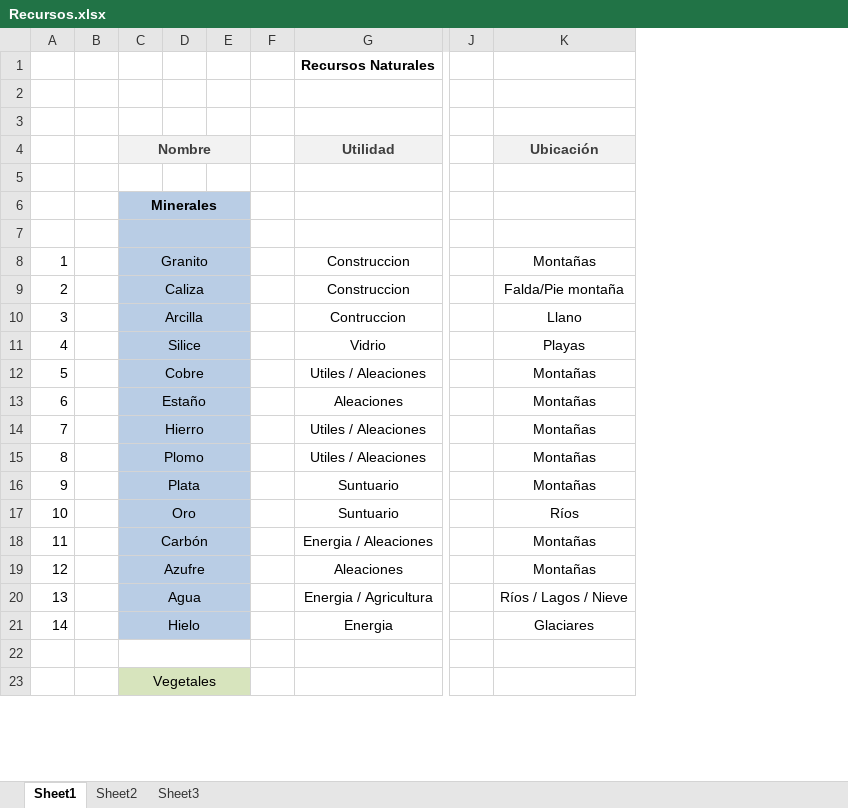
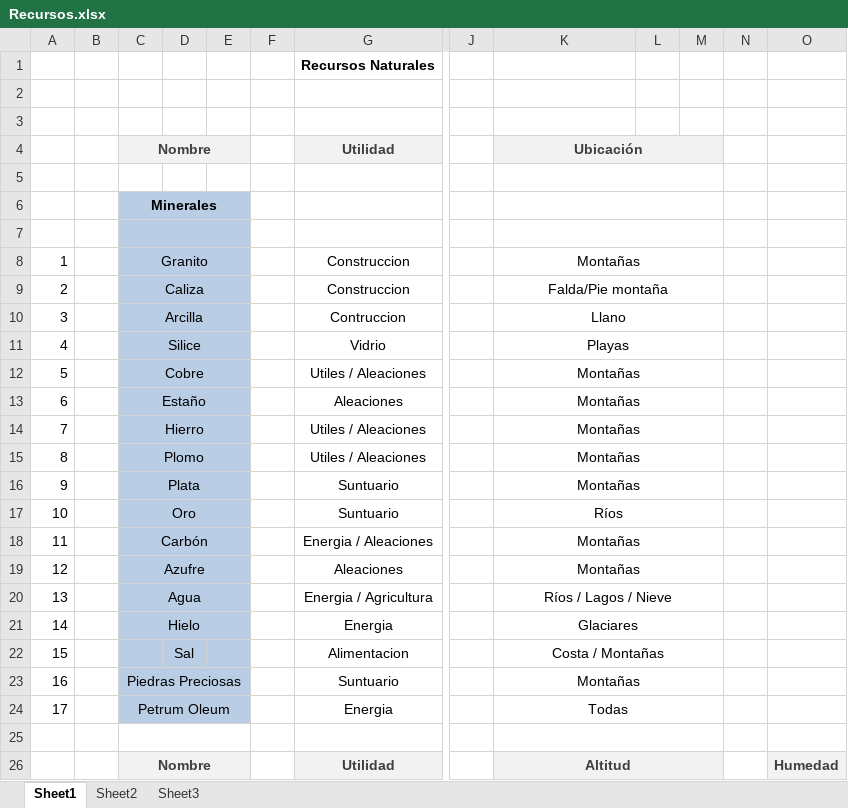
Before and after one commit to Rellikiox/MapGenerator, an Excel workbook: Recursos.xlsx, sheet Sheet1, drawn as a sheet; only a part is shown, gaps mark what is left out; values as stored, in another font and other column widths than the file's, no borders; removed rows and columns are numbered as before the commit, all else as after; rows hold the shown columns only; the diff covers the shown part only; the diff names each change by its address in the sheet, - before the commit and + after, or states it on an @@ line.

```diff
--- a/Recursos.xlsx (sheet Sheet1)
+++ b/Recursos.xlsx (sheet Sheet1)
-column D, empty
+column D, empty
+column L, empty
+column M, empty
+column N, empty
+column O, empty
+K4:M4 merged
+K5:M5 merged
+K6:M6 merged
+K7:M7 merged
+K8:M8 merged
+K9:M9 merged
+K10:M10 merged
+K11:M11 merged
+K12:M12 merged
+K13:M13 merged
+K14:M14 merged
+K15:M15 merged
+K16:M16 merged
+K17:M17 merged
+K18:M18 merged
+K19:M19 merged
+K20:M20 merged
+K21:M21 merged
+row 22: 15 |  |  | Sal |  |  | Alimentacion |  | Costa / Montañas
+row 23: 16 |  | Piedras Preciosas |  |  |  | Suntuario |  | Montañas
+row 24: 17 |  | Petrum Oleum |  |  |  | Energia |  | Todas
+K25:M25 merged
-row 23:  |  | Vegetales
+row 26:  |  | Nombre |  |  |  | Utilidad |  | Altitud |  |  |  | Humedad
```
Also changed, not shown: 39 added rows, 33 edited cells, cell formats, merged cells and row numbers in column A elsewhere in this sheet, 2 other files.
